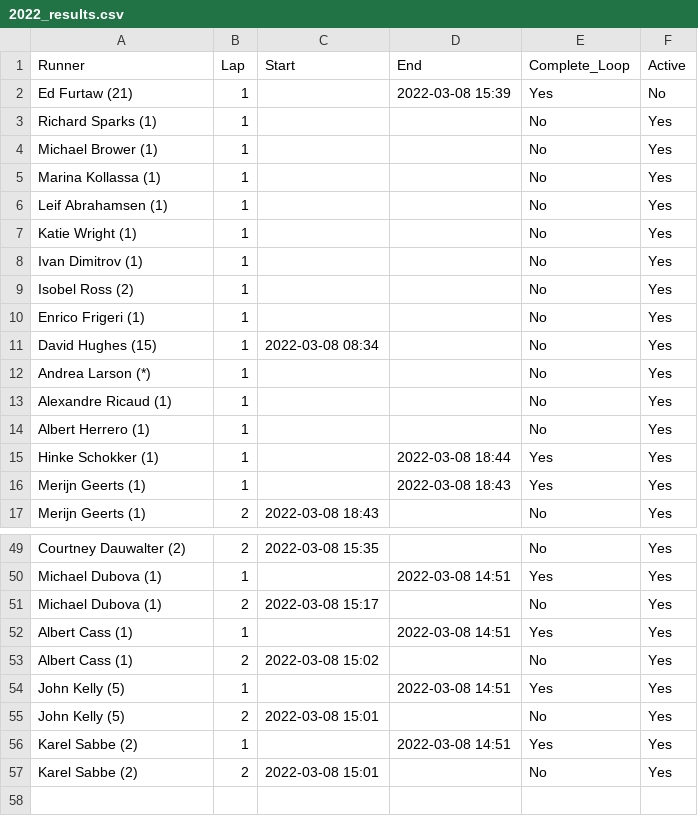
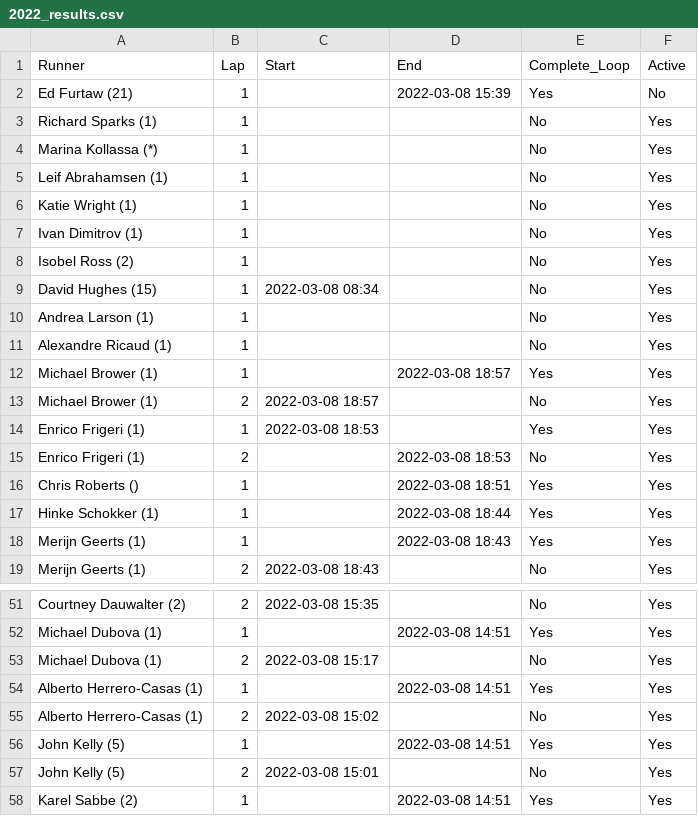
Before and after one commit to johnsug/barkley_plots, a CSV file: 2022_results.csv, drawn as a sheet; only a part is shown, gaps mark what is left out; the shorter side is filled out with more unchanged rows.

Commit message:
Update 2022_results.csv

```diff
--- a/2022_results.csv
+++ b/2022_results.csv
@@ -3,4 +3,3 @@ Ed Furtaw (21),1,,2022-03-08 15:39,Yes,No
 Richard Sparks (1),1,,,No,Yes
-Michael Brower (1),1,,,No,Yes
-Marina Kollassa (1),1,,,No,Yes
+Marina Kollassa (*),1,,,No,Yes
 Leif Abrahamsen (1),1,,,No,Yes
@@ -9,7 +8,10 @@ Ivan Dimitrov (1),1,,,No,Yes
 Isobel Ross (2),1,,,No,Yes
-Enrico Frigeri (1),1,,,No,Yes
 David Hughes (15),1,2022-03-08 08:34,,No,Yes
-Andrea Larson (*),1,,,No,Yes
+Andrea Larson (1),1,,,No,Yes
 Alexandre Ricaud (1),1,,,No,Yes
-Albert Herrero (1),1,,,No,Yes
+Michael Brower (1),1,,2022-03-08 18:57,Yes,Yes
+Michael Brower (1),2,2022-03-08 18:57,,No,Yes
+Enrico Frigeri (1),1,2022-03-08 18:53,,Yes,Yes
+Enrico Frigeri (1),2,,2022-03-08 18:53,No,Yes
+Chris Roberts (),1,,2022-03-08 18:51,Yes,Yes
 Hinke Schokker (1),1,,2022-03-08 18:44,Yes,Yes
@@ -51,4 +53,4 @@ Michael Dubova (1),1,,2022-03-08 14:51,Yes,Yes
 Michael Dubova (1),2,2022-03-08 15:17,,No,Yes
-Albert Cass (1),1,,2022-03-08 14:51,Yes,Yes
-Albert Cass (1),2,2022-03-08 15:02,,No,Yes
+Alberto Herrero-Casas (1),1,,2022-03-08 14:51,Yes,Yes
+Alberto Herrero-Casas (1),2,2022-03-08 15:02,,No,Yes
 John Kelly (5),1,,2022-03-08 14:51,Yes,Yes
```
